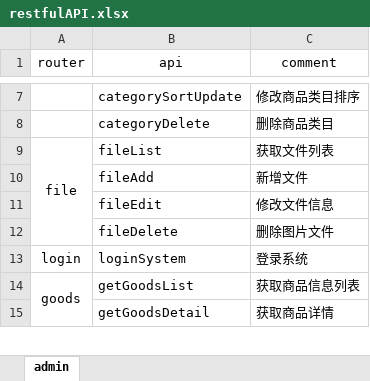
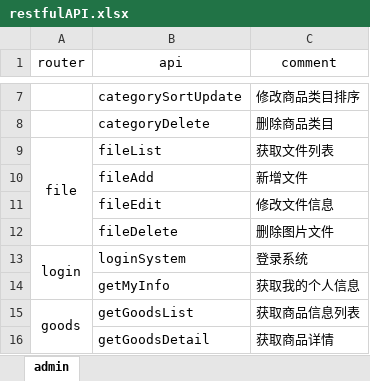
Before and after one commit to yk1062008412/node-Server, an Excel workbook: db/restfulAPI.xlsx, sheet admin, drawn as a sheet; only a part is shown, gaps mark what is left out; values as stored, in another font and other column widths than the file's, no borders; the diff names each change by its address in the sheet, - before the commit and + after, or states it on an @@ line.

```diff
--- a/db/restfulAPI.xlsx (sheet admin)
+++ b/db/restfulAPI.xlsx (sheet admin)
+A13:A14 merged
+row 14:  | getMyInfo | 获取我的个人信息
```
Also changed, not shown: 5 other files.
